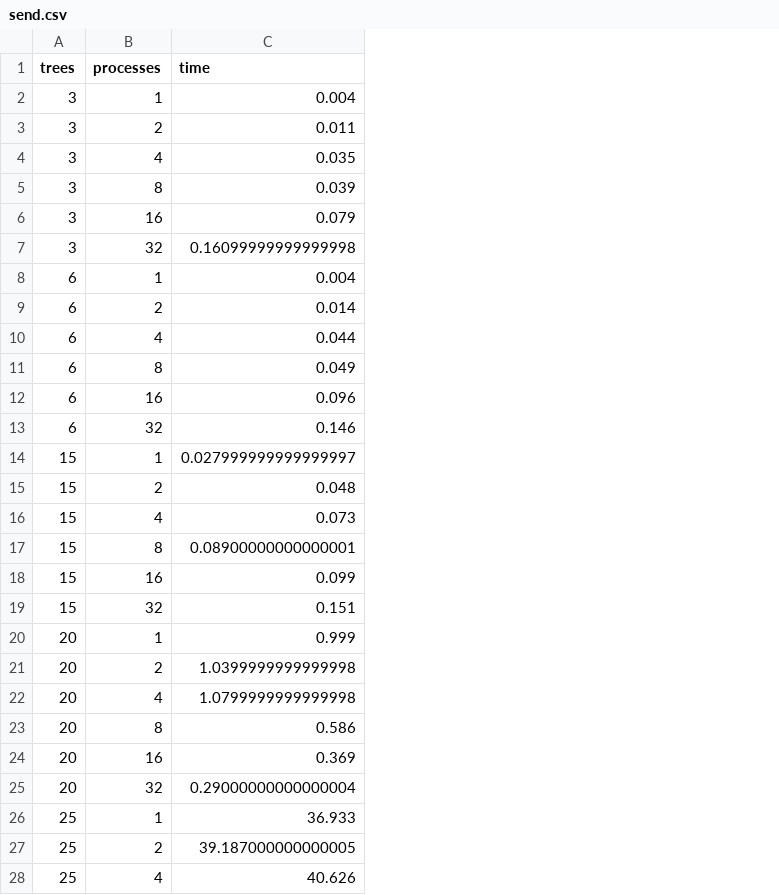
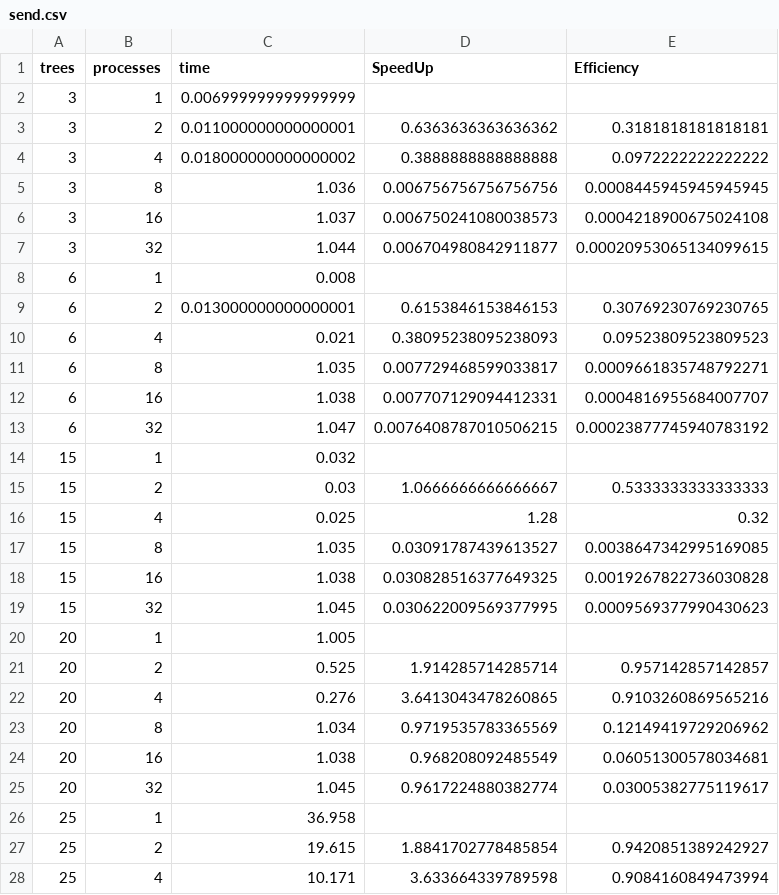
Before and after one commit to pbalaguer19/hpc-project-2018, a CSV file: results/MPI/send.csv, drawn as a sheet; only a part is shown; the diff covers the shown part only; the diff names each change by its address in the sheet, - before the commit and + after, or states it on an @@ line.

Commit message:
Speedup and Efficiency calculator done

```diff
--- a/results/MPI/send.csv
+++ b/results/MPI/send.csv
+column D (SpeedUp), rows 3-28: 0.6363636363636362 | 0.3888888888888888 | 0.006756756756756756 | 0.006750241080038573 | 0.006704980842911877 |  | 0.6153846153846153 | 0.38095238095238093 | 0.007729468599033817 | 0.007707129094412331 | 0.0076408787010506215 |  | 1.0666666666666667 | 1.28 | 0.03091787439613527 | 0.030828516377649325 | 0.030622009569377995 |  | 1.914285714285714 | 3.6413043478260865 | 0.9719535783365569 | 0.968208092485549 | 0.9617224880382774 |  | 1.8841702778485854 | 3.633664339789598
+column E (Efficiency), rows 3-28: 0.3181818181818181 | 0.0972222222222222 | 0.0008445945945945945 | 0.0004218900675024108 | 0.00020953065134099615 |  | 0.30769230769230765 | 0.09523809523809523 | 0.0009661835748792271 | 0.0004816955684007707 | 0.00023877745940783192 |  | 0.5333333333333333 | 0.32 | 0.0038647342995169085 | 0.0019267822736030828 | 0.0009569377990430623 |  | 0.957142857142857 | 0.9103260869565216 | 0.12149419729206962 | 0.06051300578034681 | 0.03005382775119617 |  | 0.9420851389242927 | 0.9084160849473994
-C2 (time): 0.004
+C2 (time): 0.006999999999999999
-C3 (time): 0.011
+C3 (time): 0.011000000000000001
-C4 (time): 0.035
+C4 (time): 0.018000000000000002
-C5 (time): 0.039
+C5 (time): 1.036
-C6 (time): 0.079
+C6 (time): 1.037
-C7 (time): 0.16099999999999998
+C7 (time): 1.044
-C8 (time): 0.004
+C8 (time): 0.008
-C9 (time): 0.014
+C9 (time): 0.013000000000000001
-C10 (time): 0.044
+C10 (time): 0.021
-C11 (time): 0.049
+C11 (time): 1.035
-C12 (time): 0.096
+C12 (time): 1.038
-C13 (time): 0.146
+C13 (time): 1.047
-C14 (time): 0.027999999999999997
+C14 (time): 0.032
-C15 (time): 0.048
+C15 (time): 0.03
-C16 (time): 0.073
+C16 (time): 0.025
-C17 (time): 0.08900000000000001
+C17 (time): 1.035
-C18 (time): 0.099
+C18 (time): 1.038
-C19 (time): 0.151
+C19 (time): 1.045
-C20 (time): 0.999
+C20 (time): 1.005
-C21 (time): 1.0399999999999998
+C21 (time): 0.525
-C22 (time): 1.0799999999999998
+C22 (time): 0.276
-C23 (time): 0.586
+C23 (time): 1.034
-C24 (time): 0.369
+C24 (time): 1.038
-C25 (time): 0.29000000000000004
+C25 (time): 1.045
-C26 (time): 36.933
+C26 (time): 36.958
-C27 (time): 39.187000000000005
+C27 (time): 19.615
-C28 (time): 40.626
+C28 (time): 10.171
```
Also changed, not shown: 9 edited cells elsewhere in this file, results/MPI/bcast.csv, results/MPI/data.csv, 2 other files.
